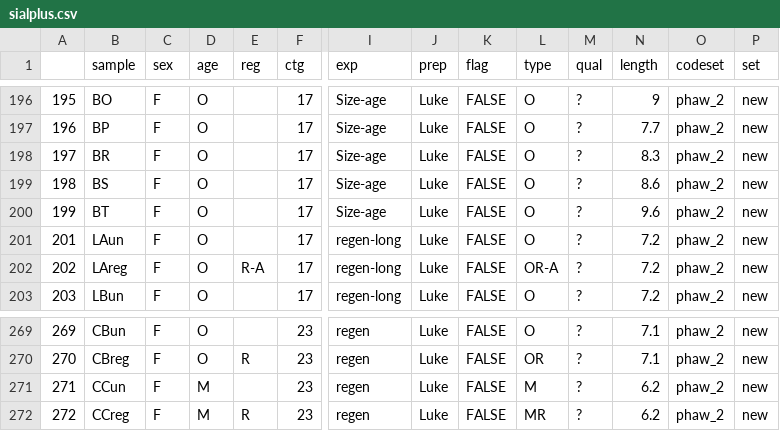
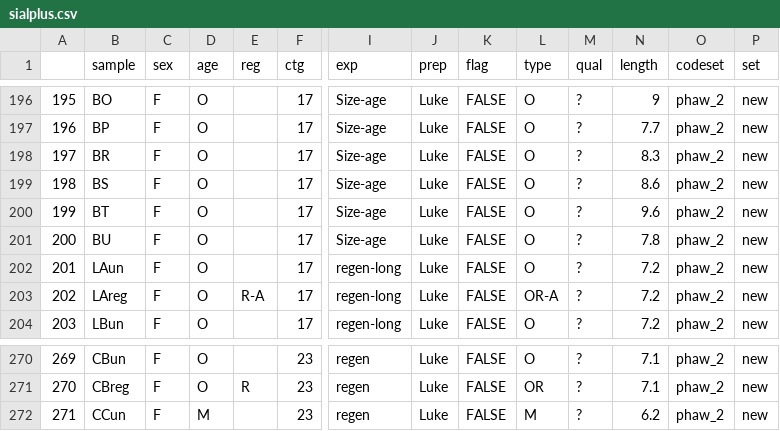
Before and after one commit to luke-hayden/nstringfull, a CSV file: sialplus.csv, drawn as a sheet; only a part is shown, gaps mark what is left out; removed rows and columns are numbered as before the commit, all else as after; rows hold the shown columns only; the diff names each change by its address in the sheet, - before the commit and + after, or states it on an @@ line.

```diff
--- a/sialplus.csv
+++ b/sialplus.csv
+row 201: 200 | BU | F | O |  | 17 | Size-age | Luke | FALSE | O | ? | 7.8 | phaw_2 | new
-row 272: 272 | CCreg | F | M | R | 23 | regen | Luke | FALSE | MR | ? | 6.2 | phaw_2 | new
```
Also changed, not shown: 10 other files.
